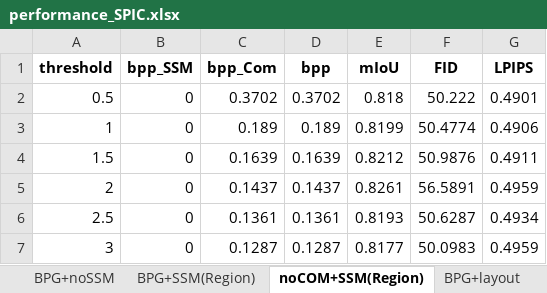
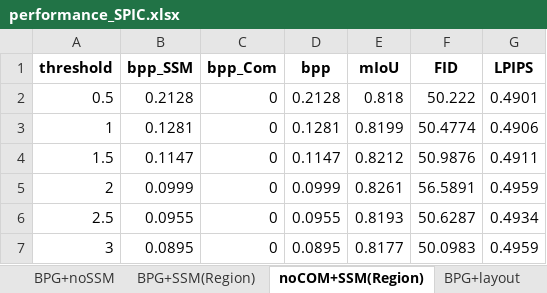
Before and after one commit to Ton-lee/SPIC, an Excel workbook: analysis/performance_SPIC.xlsx, sheet noCOM+SSM(Region), drawn as a sheet; values as stored, in another font and other column widths than the file's, no borders; the diff names each change by its address in the sheet, - before the commit and + after, or states it on an @@ line.

```diff
--- a/analysis/performance_SPIC.xlsx (sheet noCOM+SSM(Region))
+++ b/analysis/performance_SPIC.xlsx (sheet noCOM+SSM(Region))
-B2 (bpp_SSM): 0
+B2 (bpp_SSM): 0.2128
-C2 (bpp_Com): 0.3702
+C2 (bpp_Com): 0
-D2 (bpp): 0.3702
+D2 (bpp): 0.2128
-B3 (bpp_SSM): 0
+B3 (bpp_SSM): 0.1281
-C3 (bpp_Com): 0.189
+C3 (bpp_Com): 0
-D3 (bpp): 0.189
+D3 (bpp): 0.1281
-B4 (bpp_SSM): 0
+B4 (bpp_SSM): 0.1147
-C4 (bpp_Com): 0.1639
+C4 (bpp_Com): 0
-D4 (bpp): 0.1639
+D4 (bpp): 0.1147
-B5 (bpp_SSM): 0
+B5 (bpp_SSM): 0.0999
-C5 (bpp_Com): 0.1437
+C5 (bpp_Com): 0
-D5 (bpp): 0.1437
+D5 (bpp): 0.0999
-B6 (bpp_SSM): 0
+B6 (bpp_SSM): 0.0955
-C6 (bpp_Com): 0.1361
+C6 (bpp_Com): 0
-D6 (bpp): 0.1361
+D6 (bpp): 0.0955
-B7 (bpp_SSM): 0
+B7 (bpp_SSM): 0.0895
-C7 (bpp_Com): 0.1287
+C7 (bpp_Com): 0
-D7 (bpp): 0.1287
+D7 (bpp): 0.0895
```
Also changed, not shown: sheet BPG+Sketch (learned), sheet BPG+SSM(Region), other sheet tabs, charts or pictures, analysis/performances_SSM.xlsx, 11 other files.
